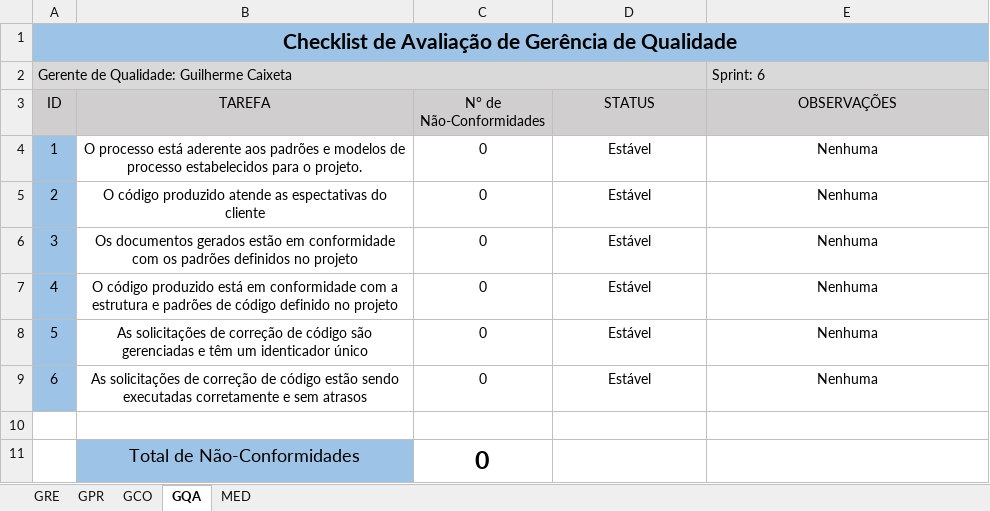
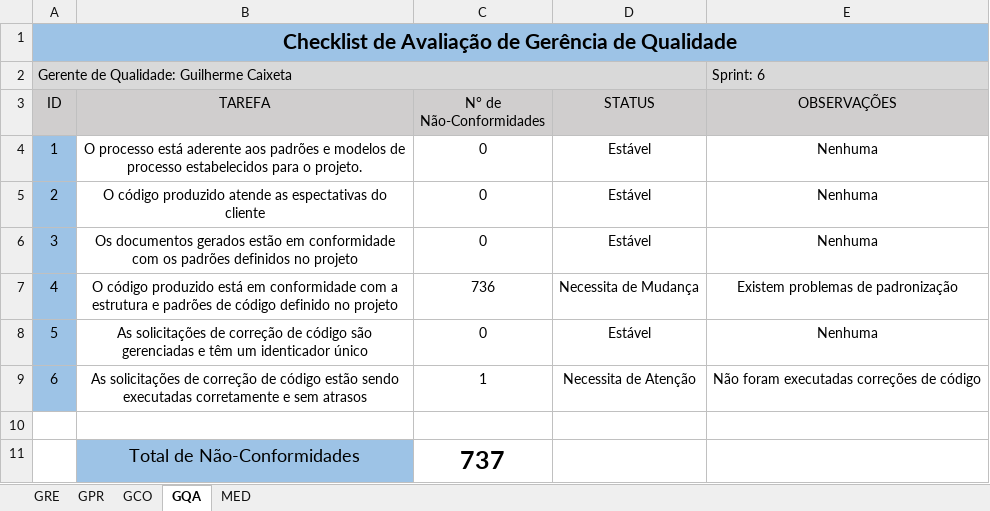
Before and after one commit to TiagoDamascena/PGP-2016, an Excel workbook: docs/project/STE_GQ_Checklists/STE_CA_ChecklistDeAvaliacao_Sprint-06.xlsx, sheet GQA, drawn as a sheet; values as stored, in another font and other column widths than the file's, no borders; conditional formats not drawn; the diff names each change by its address in the sheet, - before the commit and + after, or states it on an @@ line.

```diff
--- a/docs/project/STE_GQ_Checklists/STE_CA_ChecklistDeAvaliacao_Sprint-06.xlsx (sheet GQA)
+++ b/docs/project/STE_GQ_Checklists/STE_CA_ChecklistDeAvaliacao_Sprint-06.xlsx (sheet GQA)
-C7 (N° de Não-Conformidades): 0
+C7 (N° de Não-Conformidades): 736
-D7 (STATUS): Estável
+D7 (STATUS): Necessita de Mudança
-E7 (OBSERVAÇÕES): Nenhuma
+E7 (OBSERVAÇÕES): Existem problemas de padronização
-C9 (N° de Não-Conformidades): 0
+C9 (N° de Não-Conformidades): 1
-D9 (STATUS): Estável
+D9 (STATUS): Necessita de Atenção
-E9 (OBSERVAÇÕES): Nenhuma
+E9 (OBSERVAÇÕES): Não foram executadas correções de código
-C11 (N° de Não-Conformidades): 0
+C11 (N° de Não-Conformidades): 737
```
Also changed, not shown: sheet GPR, docs/project/STE_MED_Registro de Medição.xlsx.
